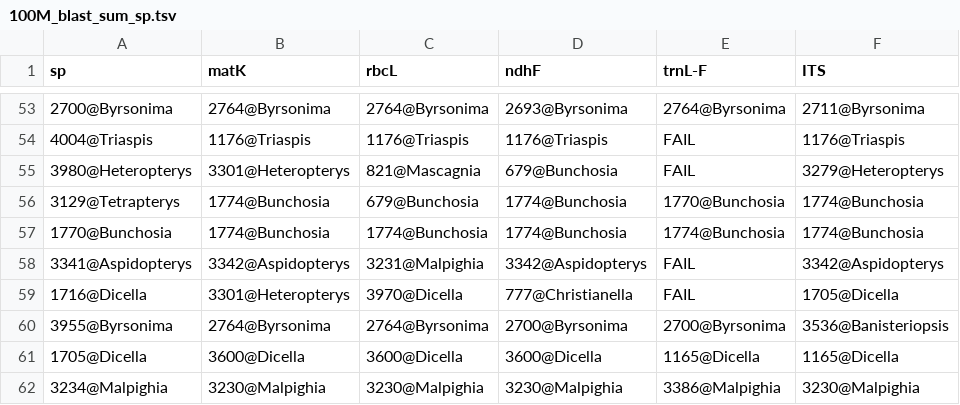
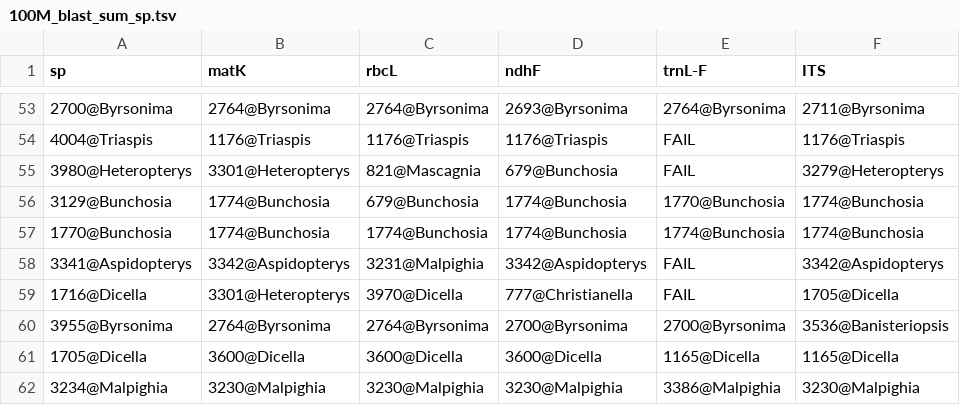
Before and after one commit to lmcai/Bruno_barcode, a TSV file: blast_results/genus_level/100M_blast_sum_sp.tsv, drawn as a sheet; only a part is shown, gaps mark what is left out; the diff names each change by its address in the sheet, - before the commit and + after, or states it on an @@ line.

```diff
--- a/blast_results/genus_level/100M_blast_sum_sp.tsv
+++ b/blast_results/genus_level/100M_blast_sum_sp.tsv
-A56 (sp): 3129@Tetrapterys
+A56 (sp): 3129@Bunchosia
```
Also changed, not shown: blast_results/genus_level/100M_blast_sum_TF.tsv, blast_results/genus_level/200M_blast_sum_TF.tsv, 6 other files.
